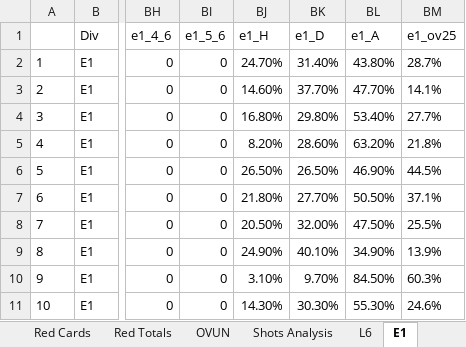
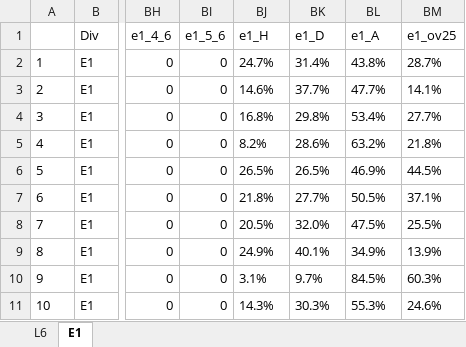
Before and after one commit to gitboyzorro5/Rsoccer, an Excel workbook: Divisions/E1.xlsx, sheet E1, drawn as a sheet; only a part is shown, gaps mark what is left out; values as stored, in another font and other column widths than the file's, no borders; conditional formats not drawn; the diff covers the shown part only; the diff names each change by its address in the sheet, - before the commit and + after, or states it on an @@ line.

```diff
--- a/Divisions/E1.xlsx (sheet E1)
+++ b/Divisions/E1.xlsx (sheet E1)
-sheet tab: Red Cards
-sheet tab: Red Totals
-sheet tab: OVUN
-sheet tab: Shots Analysis
-BJ2 (e1_H): 24.70%
+BJ2 (e1_H): 24.7%
-BK2 (e1_D): 31.40%
+BK2 (e1_D): 31.4%
-BL2 (e1_A): 43.80%
+BL2 (e1_A): 43.8%
-BJ3 (e1_H): 14.60%
+BJ3 (e1_H): 14.6%
-BK3 (e1_D): 37.70%
+BK3 (e1_D): 37.7%
-BL3 (e1_A): 47.70%
+BL3 (e1_A): 47.7%
-BJ4 (e1_H): 16.80%
+BJ4 (e1_H): 16.8%
-BK4 (e1_D): 29.80%
+BK4 (e1_D): 29.8%
-BL4 (e1_A): 53.40%
+BL4 (e1_A): 53.4%
-BJ5 (e1_H): 8.20%
+BJ5 (e1_H): 8.2%
-BK5 (e1_D): 28.60%
+BK5 (e1_D): 28.6%
-BL5 (e1_A): 63.20%
+BL5 (e1_A): 63.2%
-BJ6 (e1_H): 26.50%
+BJ6 (e1_H): 26.5%
-BK6 (e1_D): 26.50%
+BK6 (e1_D): 26.5%
-BL6 (e1_A): 46.90%
+BL6 (e1_A): 46.9%
-BJ7 (e1_H): 21.80%
+BJ7 (e1_H): 21.8%
-BK7 (e1_D): 27.70%
+BK7 (e1_D): 27.7%
-BL7 (e1_A): 50.50%
+BL7 (e1_A): 50.5%
-BJ8 (e1_H): 20.50%
+BJ8 (e1_H): 20.5%
-BK8 (e1_D): 32.00%
+BK8 (e1_D): 32.0%
-BL8 (e1_A): 47.50%
+BL8 (e1_A): 47.5%
-BJ9 (e1_H): 24.90%
+BJ9 (e1_H): 24.9%
-BK9 (e1_D): 40.10%
+BK9 (e1_D): 40.1%
-BL9 (e1_A): 34.90%
+BL9 (e1_A): 34.9%
-BJ10 (e1_H): 3.10%
+BJ10 (e1_H): 3.1%
-BK10 (e1_D): 9.70%
+BK10 (e1_D): 9.7%
-BL10 (e1_A): 84.50%
+BL10 (e1_A): 84.5%
-BJ11 (e1_H): 14.30%
+BJ11 (e1_H): 14.3%
-BK11 (e1_D): 30.30%
+BK11 (e1_D): 30.3%
-BL11 (e1_A): 55.30%
+BL11 (e1_A): 55.3%
```
Also changed, not shown: 1626 edited cells elsewhere in this sheet, other sheet tabs, Divisions/E0.xlsx, Divisions/E2.xlsx, 30 other files.
